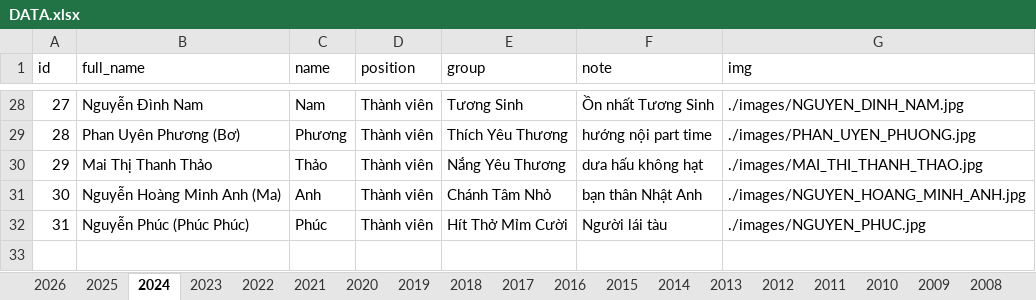
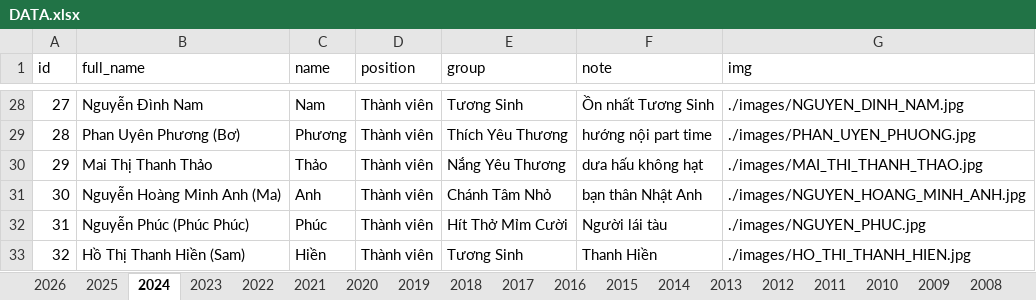
Before and after one commit to bantruyenthongchanhtam/hoc-chung-chanh-tam, an Excel workbook: data/DATA.xlsx, sheet 2024, drawn as a sheet; only a part is shown, gaps mark what is left out; values as stored, in another font and other column widths than the file's, no borders; the diff names each change by its address in the sheet, - before the commit and + after, or states it on an @@ line.

```diff
--- a/data/DATA.xlsx (sheet 2024)
+++ b/data/DATA.xlsx (sheet 2024)
+row 33: 32 | Hồ Thị Thanh Hiền (Sam) | Hiền | Thành viên | Tương Sinh | Thanh Hiền | ./images/HO_THI_THANH_HIEN.jpg
```
Also changed, not shown: sheet 2026, sheet 2023, 2 other files.
